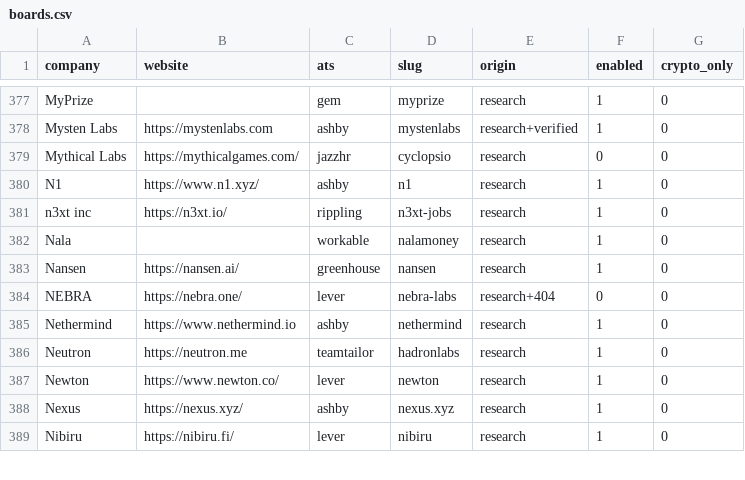
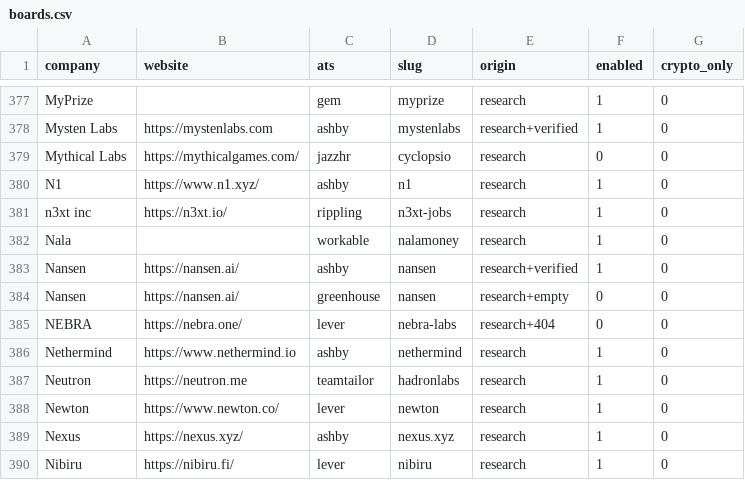
Before and after one commit to DavidbigC/jd-aggregator, a CSV file: seeds/boards.csv, drawn as a sheet; only a part is shown, gaps mark what is left out.

```diff
--- a/seeds/boards.csv
+++ b/seeds/boards.csv
@@ -382,3 +382,4 @@ n3xt inc,https://n3xt.io/,rippling,n3xt-jobs,research,1,0
 Nala,,workable,nalamoney,research,1,0
-Nansen,https://nansen.ai/,greenhouse,nansen,research,1,0
+Nansen,https://nansen.ai/,ashby,nansen,research+verified,1,0
+Nansen,https://nansen.ai/,greenhouse,nansen,research+empty,0,0
 NEBRA,https://nebra.one/,lever,nebra-labs,research+404,0,0
```
Also changed, not shown: 22 other files.
